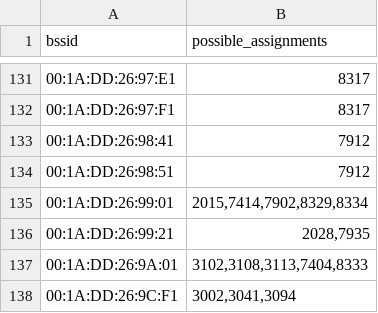
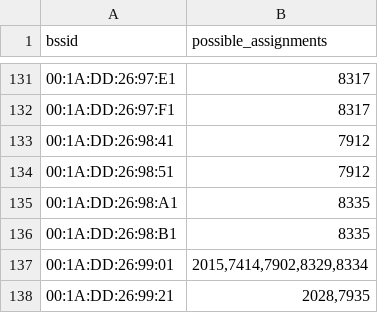
Before and after one commit to MrKrisKrisu/Public-transport-tracking-data, a CSV file: unsorted assignments.csv, drawn as a sheet; only a part is shown, gaps mark what is left out; the shorter side is filled out with more unchanged rows.

Commit message:
database dump 1590363652

```diff
--- a/unsorted assignments.csv
+++ b/unsorted assignments.csv
@@ -134,2 +134,4 @@ bssid,possible_assignments
 00:1A:DD:26:98:51,7912
+00:1A:DD:26:98:A1,8335
+00:1A:DD:26:98:B1,8335
 00:1A:DD:26:99:01,"2015,7414,7902,8329,8334"
```
